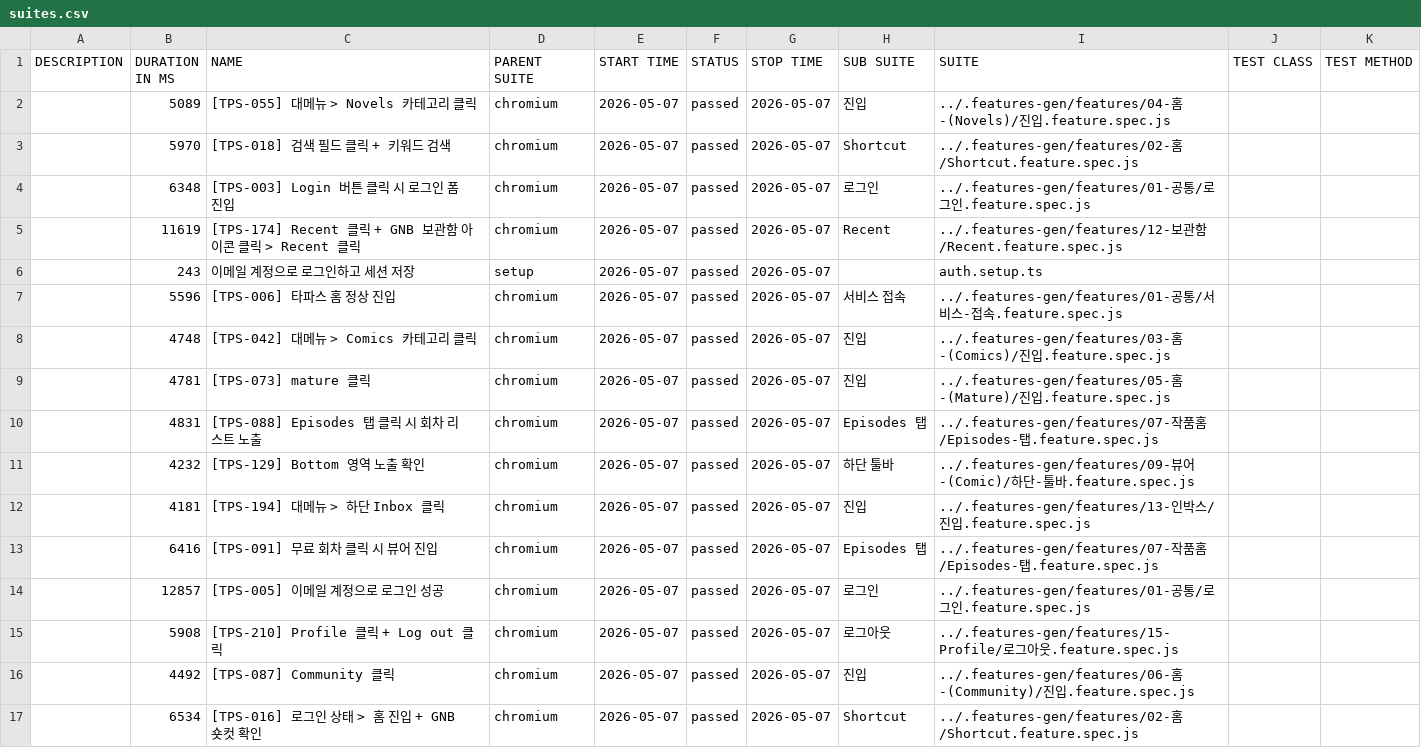
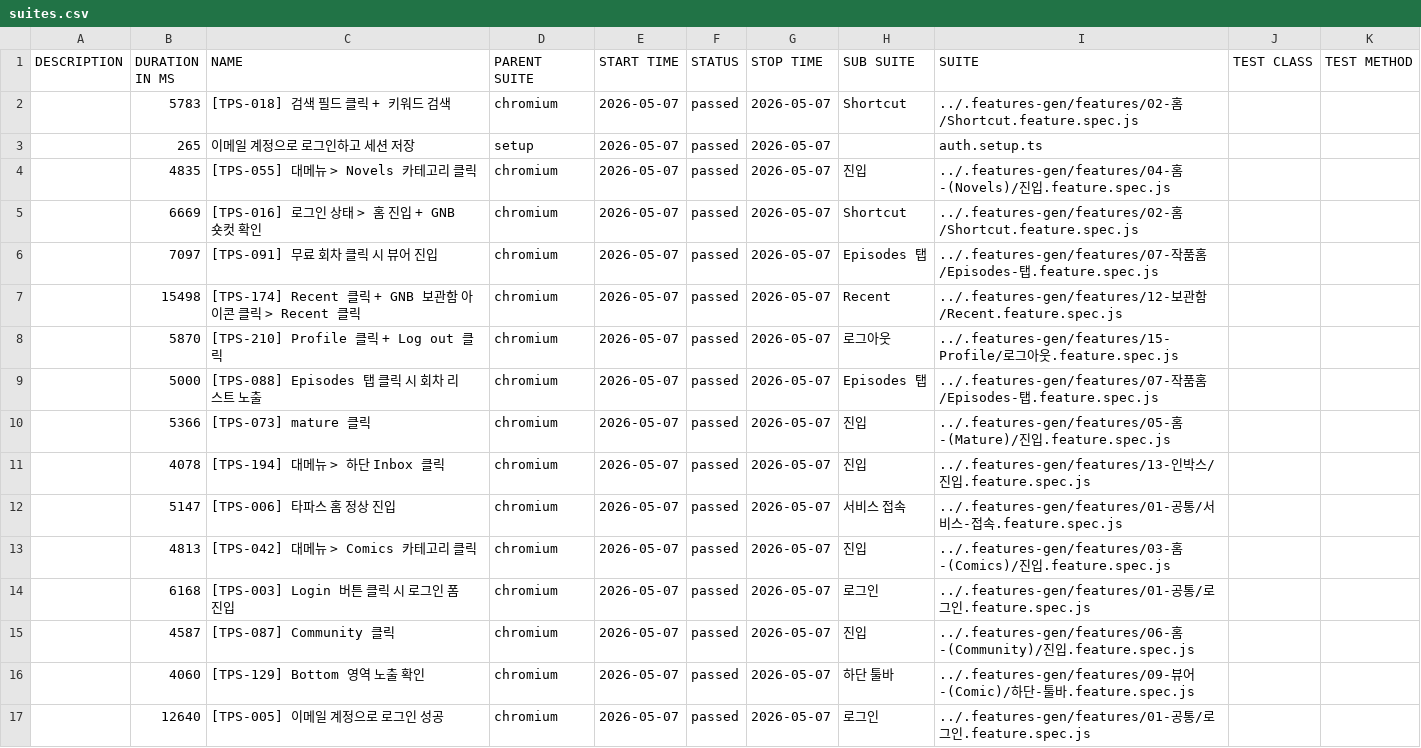
Before and after one commit to RheeSuho/tapas-qa, a CSV file: data/suites.csv, drawn as a sheet.

```diff
--- a/data/suites.csv
+++ b/data/suites.csv
@@ -1,17 +1,17 @@
 "DESCRIPTION","DURATION IN MS","NAME","PARENT SUITE","START TIME","STATUS","STOP TIME","SUB SUITE","SUITE","TEST CLASS","TEST METHOD"
-"","5089","[TPS-055] 대메뉴 > Novels 카테고리 클릭","chromium","2026-05-07","passed","2026-05-07","진입","../.features-gen/features/04-홈-(Novels)/진입.feature.spec.js","",""
-"","5970","[TPS-018] 검색 필드 클릭 + 키워드 검색","chromium","2026-05-07","passed","2026-05-07","Shortcut","../.features-gen/features/02-홈/Shortcut.feature.spec.js","",""
-"","6348","[TPS-003] Login 버튼 클릭 시 로그인 폼 진입","chromium","2026-05-07","passed","2026-05-07","로그인","../.features-gen/features/01-공통/로그인.feature.spec.js","",""
-"","11619","[TPS-174] Recent 클릭 + GNB 보관함 아이콘 클릭 > Recent 클릭","chromium","2026-05-07","passed","2026-05-07","Recent","../.features-gen/features/12-보관함/Recent.feature.spec.js","",""
-"","243","이메일 계정으로 로그인하고 세션 저장","setup","2026-05-07","passed","2026-05-07","","auth.setup.ts","",""
-"","5596","[TPS-006] 타파스 홈 정상 진입","chromium","2026-05-07","passed","2026-05-07","서비스 접속","../.features-gen/features/01-공통/서비스-접속.feature.spec.js","",""
-"","4748","[TPS-042] 대메뉴 > Comics 카테고리 클릭","chromium","2026-05-07","passed","2026-05-07","진입","../.features-gen/features/03-홈-(Comics)/진입.feature.spec.js","",""
-"","4781","[TPS-073] mature 클릭","chromium","2026-05-07","passed","2026-05-07","진입","../.features-gen/features/05-홈-(Mature)/진입.feature.spec.js","",""
-"","4831","[TPS-088] Episodes 탭 클릭 시 회차 리스트 노출","chromium","2026-05-07","passed","2026-05-07","Episodes 탭","../.features-gen/features/07-작품홈/Episodes-탭.feature.spec.js","",""
-"","4232","[TPS-129] Bottom 영역 노출 확인","chromium","2026-05-07","passed","2026-05-07","하단 툴바","../.features-gen/features/09-뷰어-(Comic)/하단-툴바.feature.spec.js","",""
-"","4181","[TPS-194] 대메뉴 > 하단 Inbox 클릭","chromium","2026-05-07","passed","2026-05-07","진입","../.features-gen/features/13-인박스/진입.feature.spec.js","",""
-"","6416","[TPS-091] 무료 회차 클릭 시 뷰어 진입","chromium","2026-05-07","passed","2026-05-07","Episodes 탭","../.features-gen/features/07-작품홈/Episodes-탭.feature.spec.js","",""
-"","12857","[TPS-005] 이메일 계정으로 로그인 성공","chromium","2026-05-07","passed","2026-05-07","로그인","../.features-gen/features/01-공통/로그인.feature.spec.js","",""
-"","5908","[TPS-210] Profile 클릭 + Log out 클릭","chromium","2026-05-07","passed","2026-05-07","로그아웃","../.features-gen/features/15-Profile/로그아웃.feature.spec.js","",""
-"","4492","[TPS-087] Community 클릭","chromium","2026-05-07","passed","2026-05-07","진입","../.features-gen/features/06-홈-(Community)/진입.feature.spec.js","",""
-"","6534","[TPS-016] 로그인 상태 > 홈 진입 + GNB 숏컷 확인","chromium","2026-05-07","passed","2026-05-07","Shortcut","../.features-gen/features/02-홈/Shortcut.feature.spec.js","",""
+"","5783","[TPS-018] 검색 필드 클릭 + 키워드 검색","chromium","2026-05-07","passed","2026-05-07","Shortcut","../.features-gen/features/02-홈/Shortcut.feature.spec.js","",""
+"","265","이메일 계정으로 로그인하고 세션 저장","setup","2026-05-07","passed","2026-05-07","","auth.setup.ts","",""
+"","4835","[TPS-055] 대메뉴 > Novels 카테고리 클릭","chromium","2026-05-07","passed","2026-05-07","진입","../.features-gen/features/04-홈-(Novels)/진입.feature.spec.js","",""
+"","6669","[TPS-016] 로그인 상태 > 홈 진입 + GNB 숏컷 확인","chromium","2026-05-07","passed","2026-05-07","Shortcut","../.features-gen/features/02-홈/Shortcut.feature.spec.js","",""
+"","7097","[TPS-091] 무료 회차 클릭 시 뷰어 진입","chromium","2026-05-07","passed","2026-05-07","Episodes 탭","../.features-gen/features/07-작품홈/Episodes-탭.feature.spec.js","",""
+"","15498","[TPS-174] Recent 클릭 + GNB 보관함 아이콘 클릭 > Recent 클릭","chromium","2026-05-07","passed","2026-05-07","Recent","../.features-gen/features/12-보관함/Recent.feature.spec.js","",""
+"","5870","[TPS-210] Profile 클릭 + Log out 클릭","chromium","2026-05-07","passed","2026-05-07","로그아웃","../.features-gen/features/15-Profile/로그아웃.feature.spec.js","",""
+"","5000","[TPS-088] Episodes 탭 클릭 시 회차 리스트 노출","chromium","2026-05-07","passed","2026-05-07","Episodes 탭","../.features-gen/features/07-작품홈/Episodes-탭.feature.spec.js","",""
+"","5366","[TPS-073] mature 클릭","chromium","2026-05-07","passed","2026-05-07","진입","../.features-gen/features/05-홈-(Mature)/진입.feature.spec.js","",""
+"","4078","[TPS-194] 대메뉴 > 하단 Inbox 클릭","chromium","2026-05-07","passed","2026-05-07","진입","../.features-gen/features/13-인박스/진입.feature.spec.js","",""
+"","5147","[TPS-006] 타파스 홈 정상 진입","chromium","2026-05-07","passed","2026-05-07","서비스 접속","../.features-gen/features/01-공통/서비스-접속.feature.spec.js","",""
+"","4813","[TPS-042] 대메뉴 > Comics 카테고리 클릭","chromium","2026-05-07","passed","2026-05-07","진입","../.features-gen/features/03-홈-(Comics)/진입.feature.spec.js","",""
+"","6168","[TPS-003] Login 버튼 클릭 시 로그인 폼 진입","chromium","2026-05-07","passed","2026-05-07","로그인","../.features-gen/features/01-공통/로그인.feature.spec.js","",""
+"","4587","[TPS-087] Community 클릭","chromium","2026-05-07","passed","2026-05-07","진입","../.features-gen/features/06-홈-(Community)/진입.feature.spec.js","",""
+"","4060","[TPS-129] Bottom 영역 노출 확인","chromium","2026-05-07","passed","2026-05-07","하단 툴바","../.features-gen/features/09-뷰어-(Comic)/하단-툴바.feature.spec.js","",""
+"","12640","[TPS-005] 이메일 계정으로 로그인 성공","chromium","2026-05-07","passed","2026-05-07","로그인","../.features-gen/features/01-공통/로그인.feature.spec.js","",""
```
Also changed, not shown: 53 other files.
